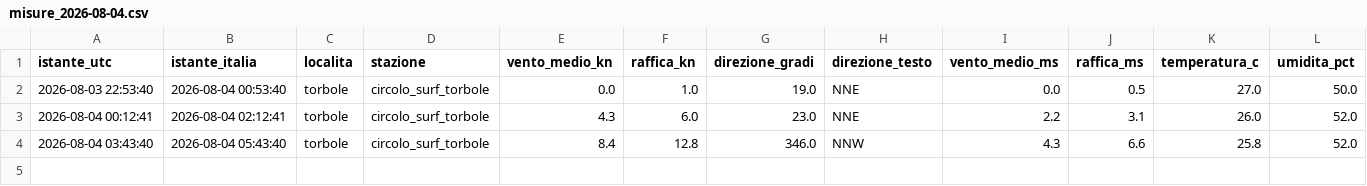
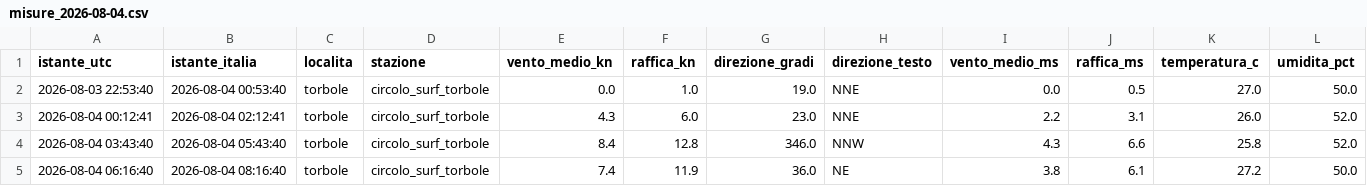
Before and after one commit to gimasc/ventogarda, a CSV file: data/storico/reale/misure_2026-08-04.csv, drawn as a sheet; only a part is shown; rows hold the shown columns only; the diff names each change by its address in the sheet, - before the commit and + after, or states it on an @@ line.

```diff
--- a/data/storico/reale/misure_2026-08-04.csv
+++ b/data/storico/reale/misure_2026-08-04.csv
+row 5: 2026-08-04 06:16:40 | 2026-08-04 08:16:40 | torbole | circolo_surf_torbole | 7.4 | 11.9 | 36.0 | NE | 3.8 | 6.1 | 27.2 | 50.0
```
Also changed, not shown: 2 other files.
